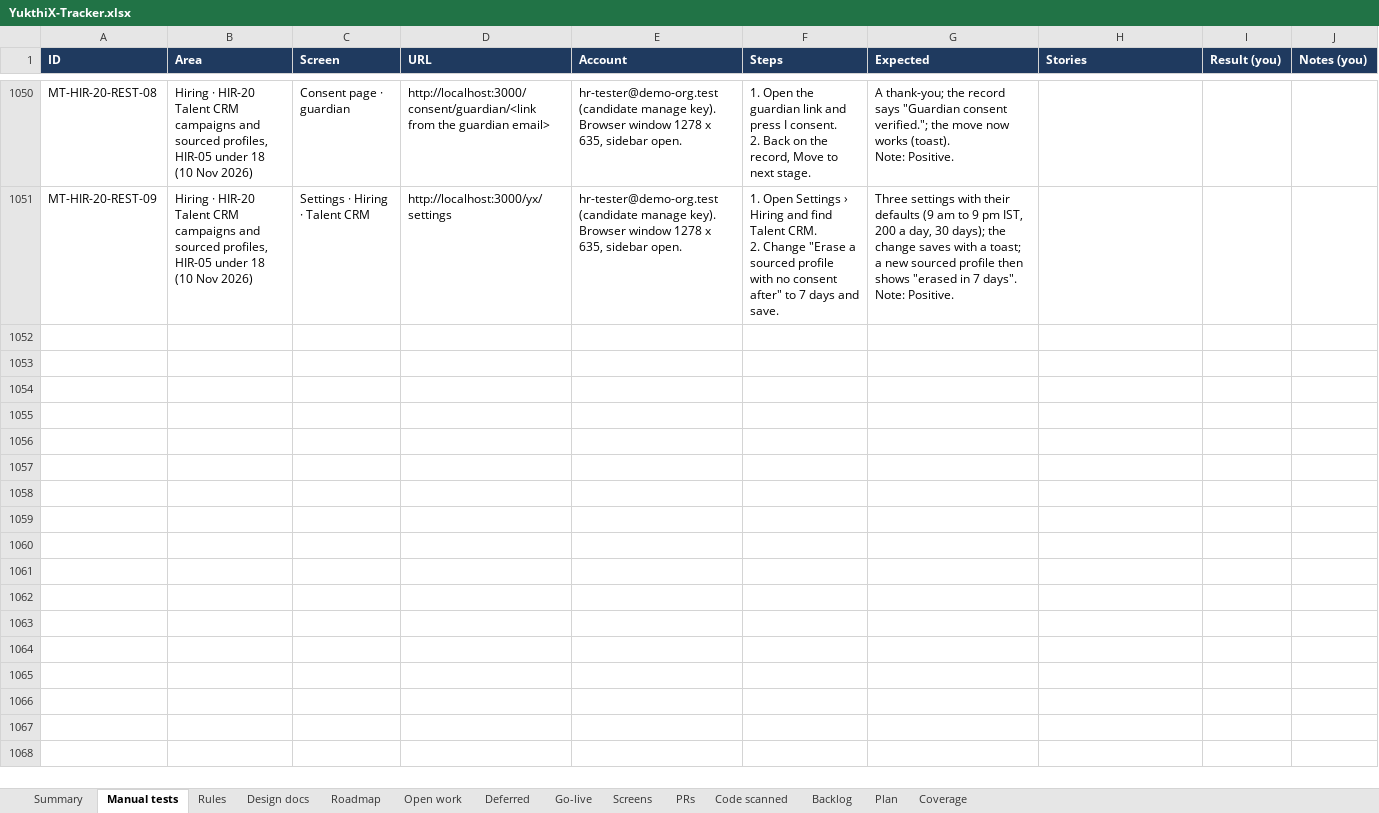
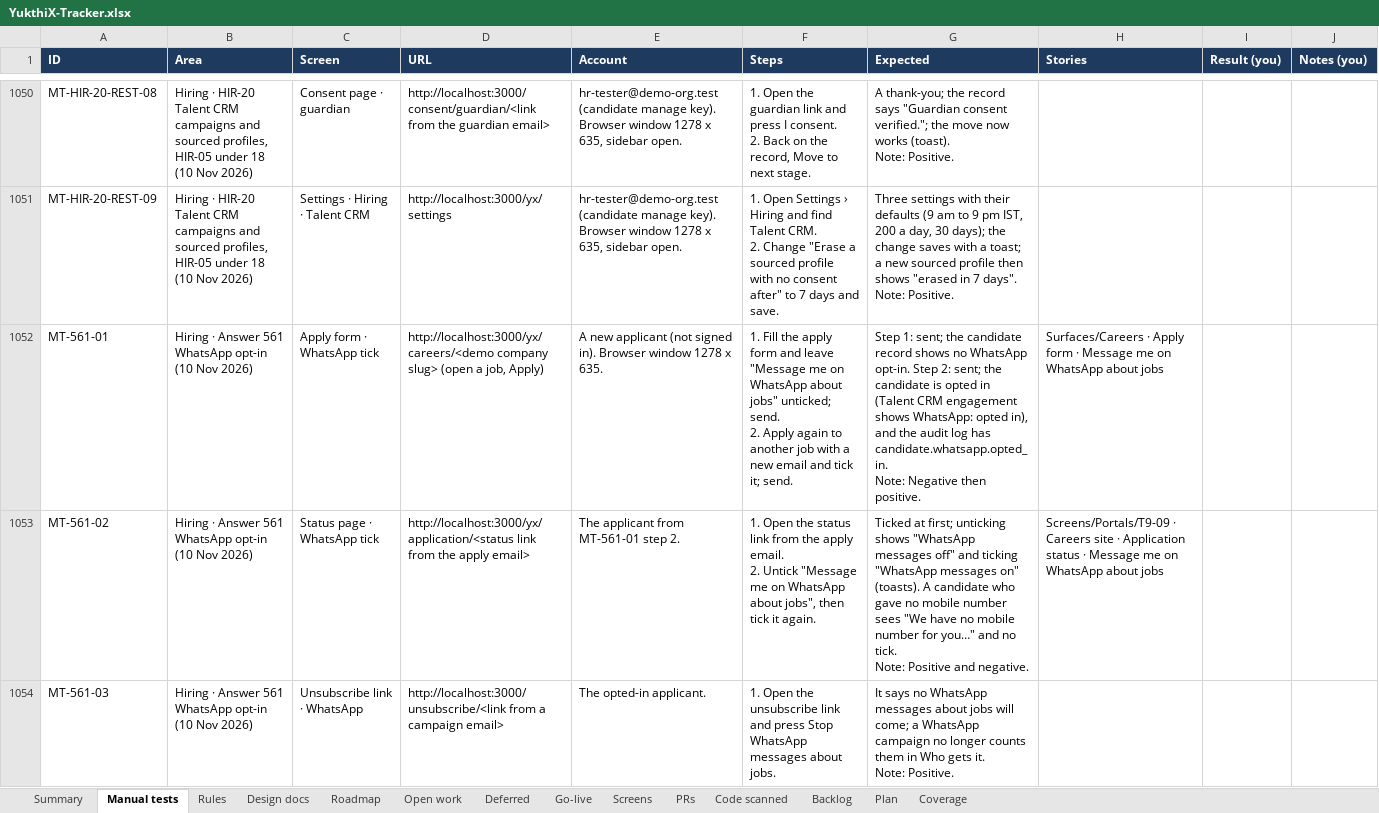
Before and after one commit to hari9495/exam-app, an Excel workbook: docs/yukthix/tracker/YukthiX-Tracker.xlsx, sheet Manual tests, drawn as a sheet; only a part is shown, gaps mark what is left out; values as stored, in another font and other column widths than the file's, no borders; conditional formats not drawn; ↵ is a line break in a cell; the diff names each change by its address in the sheet, - before the commit and + after, or states it on an @@ line.

```diff
--- a/docs/yukthix/tracker/YukthiX-Tracker.xlsx (sheet Manual tests)
+++ b/docs/yukthix/tracker/YukthiX-Tracker.xlsx (sheet Manual tests)
+row 1052: MT-561-01 | Hiring · Answer 561 WhatsApp opt-in (10 Nov 2026) | Apply form · WhatsApp tick | http://localhost:3000/yx/careers/<demo company slug> (open a job, Apply) | A new applicant (not signed in). Browser window 1278 x 635. | 1. Fill the apply form and leave "Message me on WhatsApp about jobs" unticked; send. ↵ 2. Apply again to another job with a new email and tick it; send. | Step 1: sent; the candidate record shows no WhatsApp opt-in. Step 2: sent; the candidate is opted in (Talent CRM engagement shows WhatsApp: opted in), and the audit log has candidate.whatsapp.opted_in. ↵ Note: Negative then positive. | Surfaces/Careers · Apply form · Message me on WhatsApp about jobs
+row 1053: MT-561-02 | Hiring · Answer 561 WhatsApp opt-in (10 Nov 2026) | Status page · WhatsApp tick | http://localhost:3000/yx/application/<status link from the apply email> | The applicant from MT-561-01 step 2. | 1. Open the status link from the apply email. ↵ 2. Untick "Message me on WhatsApp about jobs", then tick it again. | Ticked at first; unticking shows "WhatsApp messages off" and ticking "WhatsApp messages on" (toasts). A candidate who gave no mobile number sees "We have no mobile number for you…" and no tick. ↵ Note: Positive and negative. | Screens/Portals/T9-09 · Careers site · Application status · Message me on WhatsApp about jobs
+row 1054: MT-561-03 | Hiring · Answer 561 WhatsApp opt-in (10 Nov 2026) | Unsubscribe link · WhatsApp | http://localhost:3000/unsubscribe/<link from a campaign email> | The opted-in applicant. | 1. Open the unsubscribe link and press Stop WhatsApp messages about jobs. | It says no WhatsApp messages about jobs will come; a WhatsApp campaign no longer counts them in Who gets it. ↵ Note: Positive.
```
Also changed, not shown: sheet Rules, sheet Summary, sheet Code scanned, 20 other files.
